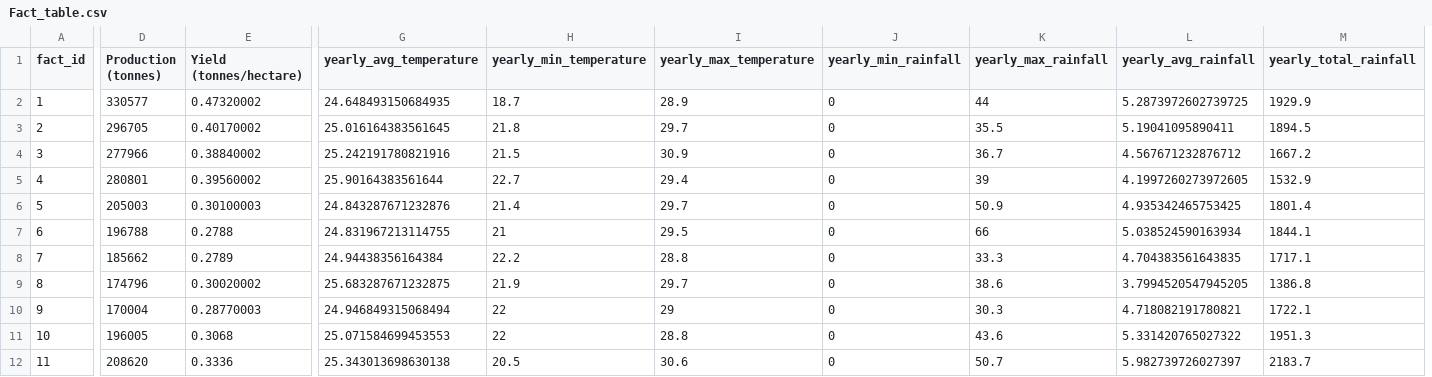
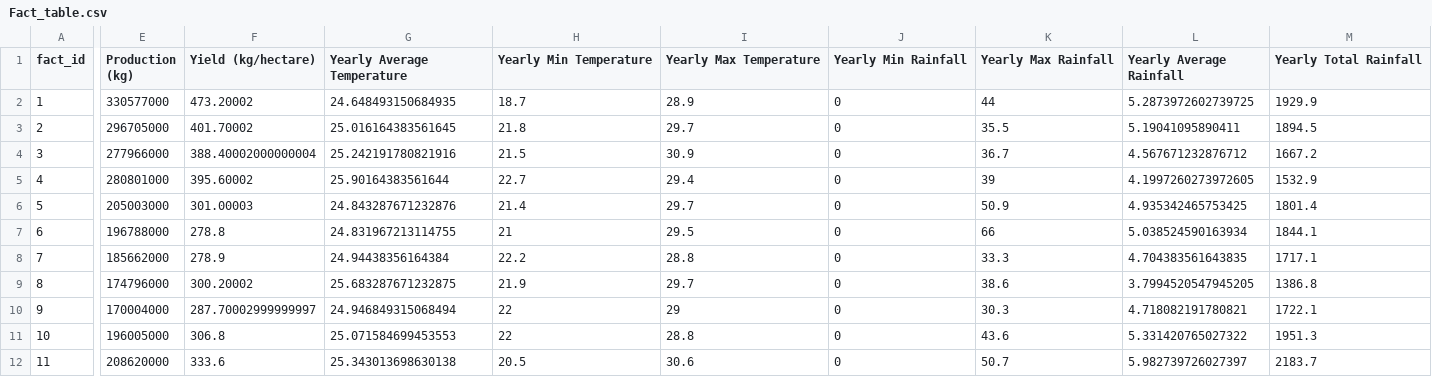
Before and after one commit to rubendon-dev/data-warehouse-project-hwr, a CSV file: datasets/star_schema/Fact_table.csv, drawn as a sheet; only a part is shown, gaps mark what is left out; removed rows and columns are numbered as before the commit, all else as after; the diff names each change by its address in the sheet, - before the commit and + after, or states it on an @@ line.

Commit message:
Add files via upload

```diff
--- a/datasets/star_schema/Fact_table.csv
+++ b/datasets/star_schema/Fact_table.csv
-column D (Production (tonnes)), rows 2-12: 330577 | 296705 | 277966 | 280801 | 205003 | 196788 | 185662 | 174796 | 170004 | 196005 | 208620
-column E (Yield (tonnes/hectare)), rows 2-12: 0.47320002 | 0.40170002 | 0.38840002 | 0.39560002 | 0.30100003 | 0.2788 | 0.2789 | 0.30020002 | 0.28770003 | 0.3068 | 0.3336
+column E (Production (kg)), rows 2-12: 330577000 | 296705000 | 277966000 | 280801000 | 205003000 | 196788000 | 185662000 | 174796000 | 170004000 | 196005000 | 208620000
+column F (Yield (kg/hectare)), rows 2-12: 473.20002 | 401.70002 | 388.40002000000004 | 395.60002 | 301.00003 | 278.8 | 278.9 | 300.20002 | 287.70002999999997 | 306.8 | 333.6
-G1: yearly_avg_temperature
+G1: Yearly Average Temperature
-H1: yearly_min_temperature
+H1: Yearly Min Temperature
-I1: yearly_max_temperature
+I1: Yearly Max Temperature
-J1: yearly_min_rainfall
+J1: Yearly Min Rainfall
-K1: yearly_max_rainfall
+K1: Yearly Max Rainfall
-L1: yearly_avg_rainfall
+L1: Yearly Average Rainfall
-M1: yearly_total_rainfall
+M1: Yearly Total Rainfall
```
